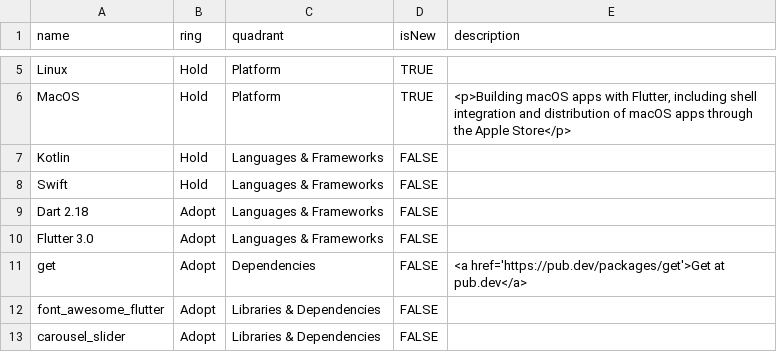
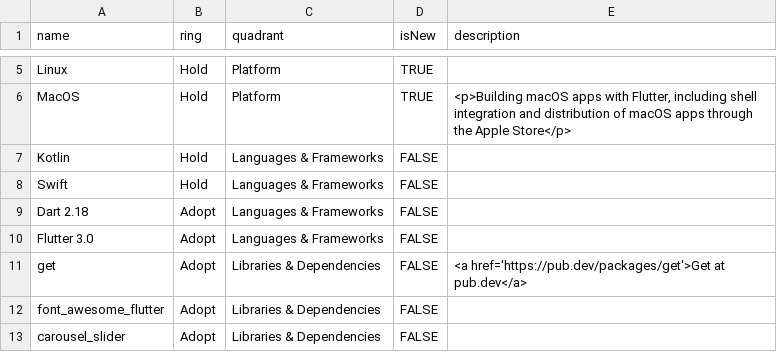
Before and after one commit to alfarisi94/mbizmarket-tech-radar, a CSV file: Mbizmarket - Mobile App Tech Radar.csv, drawn as a sheet; only a part is shown, gaps mark what is left out.

```diff
--- a/Mbizmarket - Mobile App Tech Radar.csv
+++ b/Mbizmarket - Mobile App Tech Radar.csv
@@ -10,3 +10,3 @@ Dart 2.18,Adopt,Languages & Frameworks,FALSE,
 Flutter 3.0,Adopt,Languages & Frameworks,FALSE,
-get,Adopt,Dependencies,FALSE,"<a href='https://pub.dev/packages/get'>Get at pub.dev</a>"
+get,Adopt,Libraries & Dependencies,FALSE,<a href='https://pub.dev/packages/get'>Get at pub.dev</a>
 font_awesome_flutter,Adopt,Libraries & Dependencies,FALSE,
```
Also changed, not shown: 1 other file.
